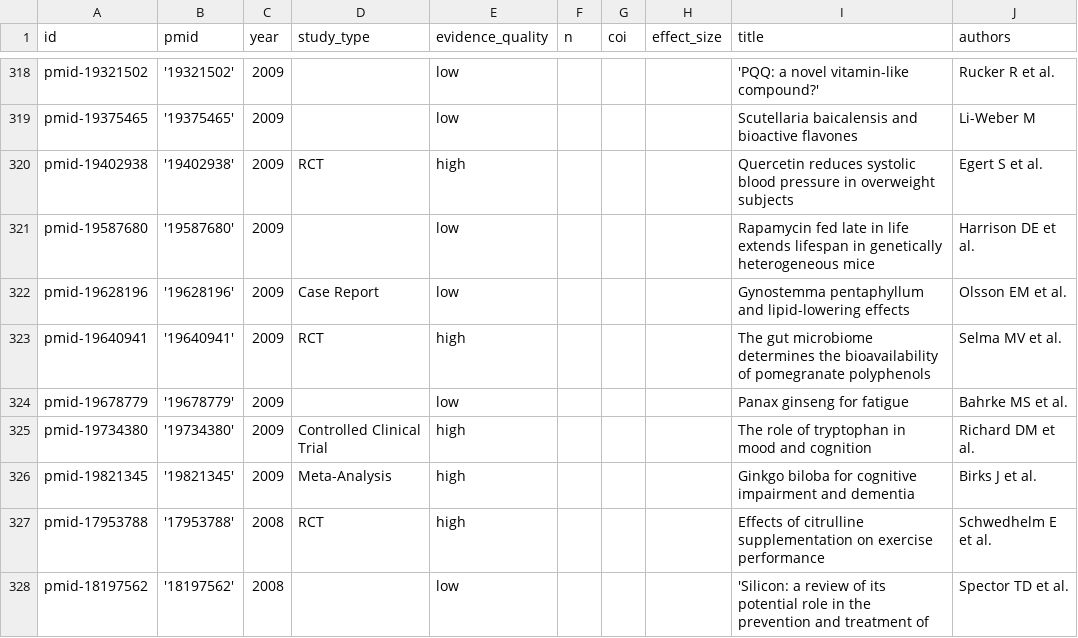
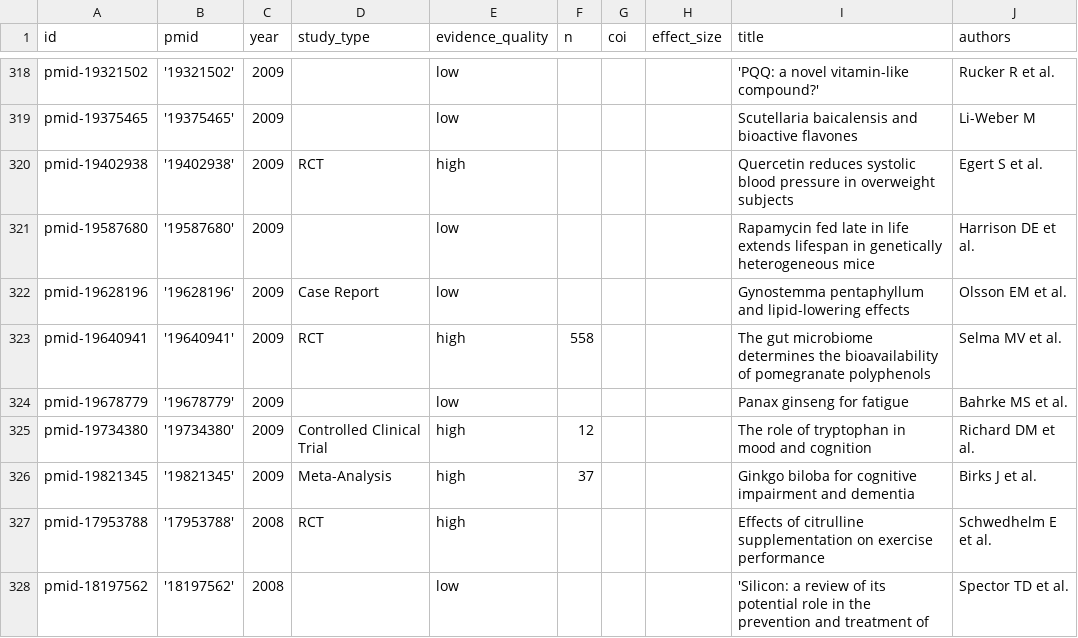
Before and after one commit to YonaPaproth/longevity-check, a CSV file: data/study-index.csv, drawn as a sheet; only a part is shown, gaps mark what is left out; the diff covers the shown part only; the diff names each change by its address in the sheet, - before the commit and + after, or states it on an @@ line.

```diff
--- a/data/study-index.csv
+++ b/data/study-index.csv
-F323 (n): (empty)
+F323 (n): 558
-F325 (n): (empty)
+F325 (n): 12
-F326 (n): (empty)
+F326 (n): 37
```
Also changed, not shown: 2 added rows, 2 removed rows and 36 edited cells elsewhere in this file, 43 other files.
